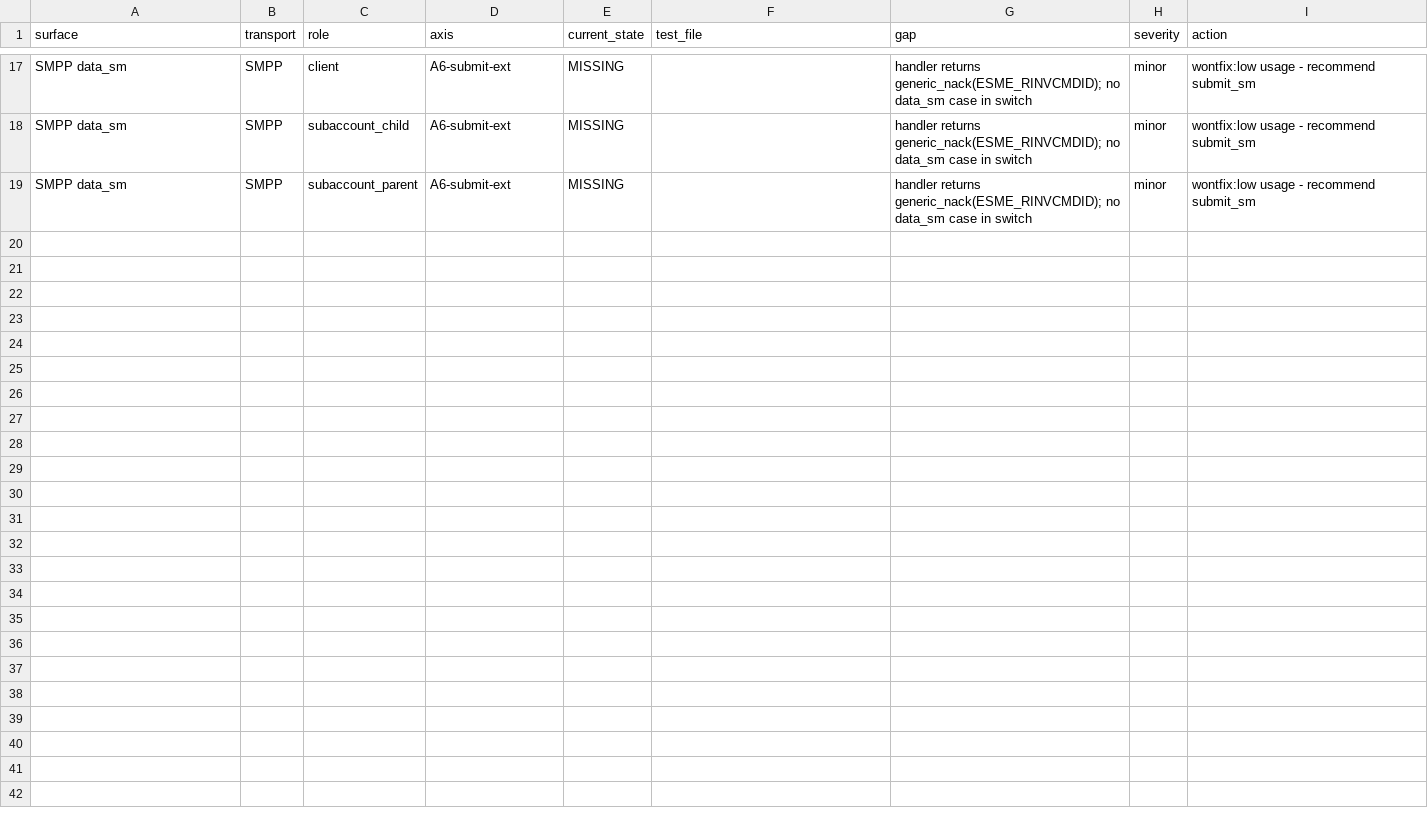
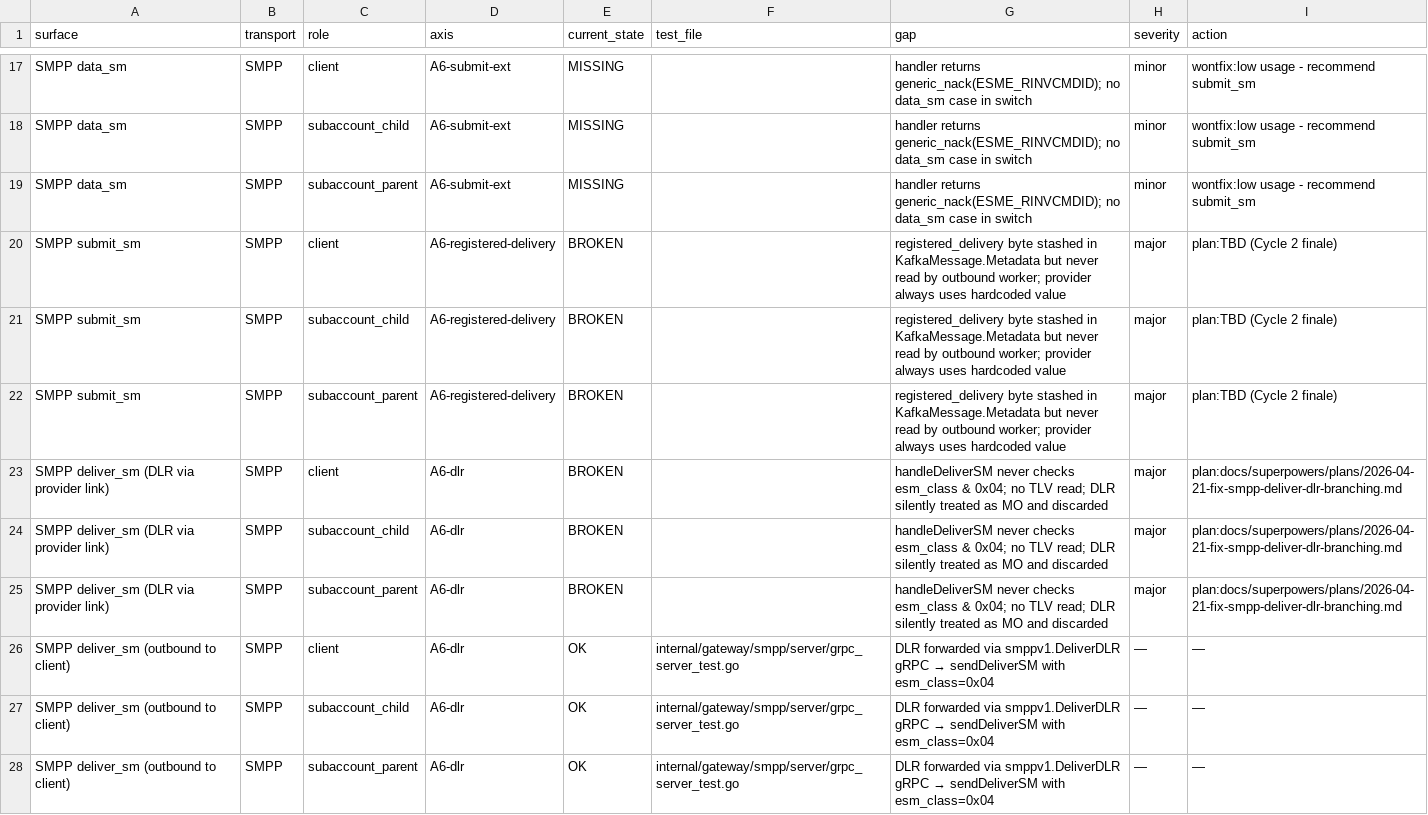
Before and after one commit to magomed-gadzhiev/sms, a CSV file: docs/reports/2026-04-21-cycle2-smpp-glue-matrix.csv, drawn as a sheet; only a part is shown, gaps mark what is left out.

```diff
--- a/docs/reports/2026-04-21-cycle2-smpp-glue-matrix.csv
+++ b/docs/reports/2026-04-21-cycle2-smpp-glue-matrix.csv
@@ -19 +19,10 @@ SMPP data_sm,SMPP,subaccount_child,A6-submit-ext,MISSING,,handler returns generi
 SMPP data_sm,SMPP,subaccount_parent,A6-submit-ext,MISSING,,handler returns generic_nack(ESME_RINVCMDID); no data_sm case in switch,minor,wontfix:low usage - recommend submit_sm
+SMPP submit_sm,SMPP,client,A6-registered-delivery,BROKEN,,registered_delivery byte stashed in KafkaMessage.Metadata but never read by outbound worker; provider always uses hardcoded value,major,plan:TBD (Cycle 2 finale)
+SMPP submit_sm,SMPP,subaccount_child,A6-registered-delivery,BROKEN,,registered_delivery byte stashed in KafkaMessage.Metadata but never read by outbound worker; provider always uses hardcoded value,major,plan:TBD (Cycle 2 finale)
+SMPP submit_sm,SMPP,subaccount_parent,A6-registered-delivery,BROKEN,,registered_delivery byte stashed in KafkaMessage.Metadata but never read by outbound worker; provider always uses hardcoded value,major,plan:TBD (Cycle 2 finale)
+SMPP deliver_sm (DLR via provider link),SMPP,client,A6-dlr,BROKEN,,handleDeliverSM never checks esm_class & 0x04; no TLV read; DLR silently treated as MO and discarded,major,plan:docs/superpowers/plans/2026-04-21-fix-smpp-deliver-dlr-branching.md
+SMPP deliver_sm (DLR via provider link),SMPP,subaccount_child,A6-dlr,BROKEN,,handleDeliverSM never checks esm_class & 0x04; no TLV read; DLR silently treated as MO and discarded,major,plan:docs/superpowers/plans/2026-04-21-fix-smpp-deliver-dlr-branching.md
+SMPP deliver_sm (DLR via provider link),SMPP,subaccount_parent,A6-dlr,BROKEN,,handleDeliverSM never checks esm_class & 0x04; no TLV read; DLR silently treated as MO and discarded,major,plan:docs/superpowers/plans/2026-04-21-fix-smpp-deliver-dlr-branching.md
+SMPP deliver_sm (outbound to client),SMPP,client,A6-dlr,OK,internal/gateway/smpp/server/grpc_server_test.go,DLR forwarded via smppv1.DeliverDLR gRPC → sendDeliverSM with esm_class=0x04,—,—
+SMPP deliver_sm (outbound to client),SMPP,subaccount_child,A6-dlr,OK,internal/gateway/smpp/server/grpc_server_test.go,DLR forwarded via smppv1.DeliverDLR gRPC → sendDeliverSM with esm_class=0x04,—,—
+SMPP deliver_sm (outbound to client),SMPP,subaccount_parent,A6-dlr,OK,internal/gateway/smpp/server/grpc_server_test.go,DLR forwarded via smppv1.DeliverDLR gRPC → sendDeliverSM with esm_class=0x04,—,—
```
Also changed, not shown: 2 other files.
